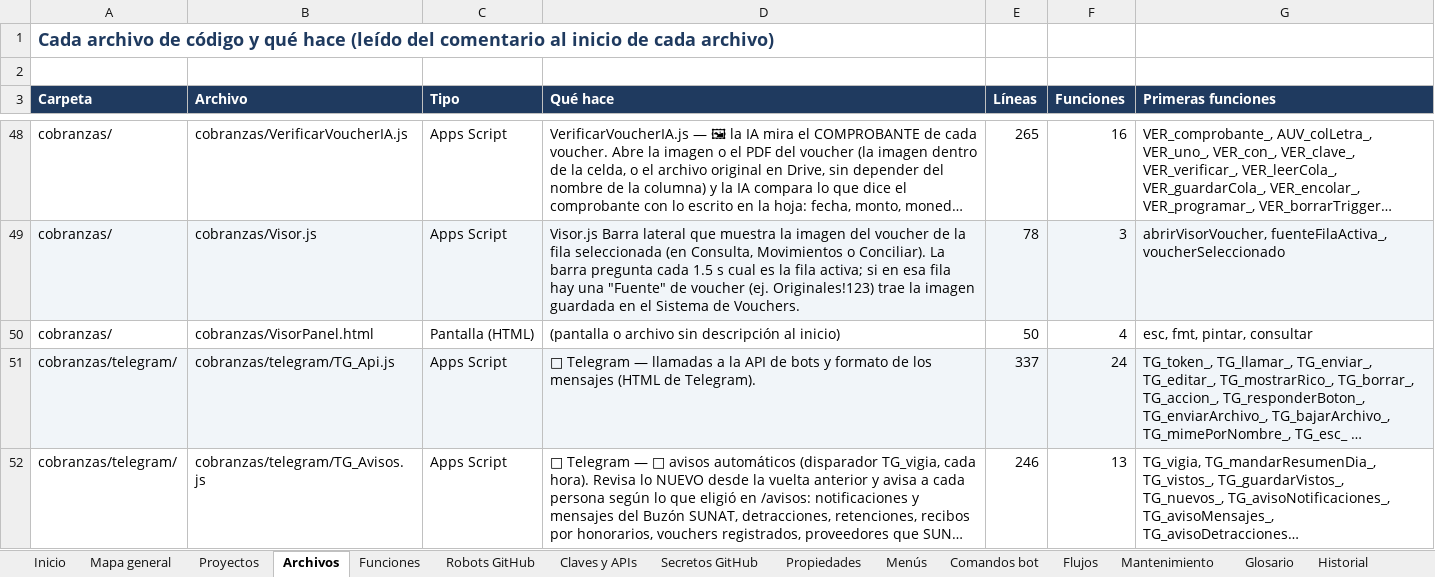
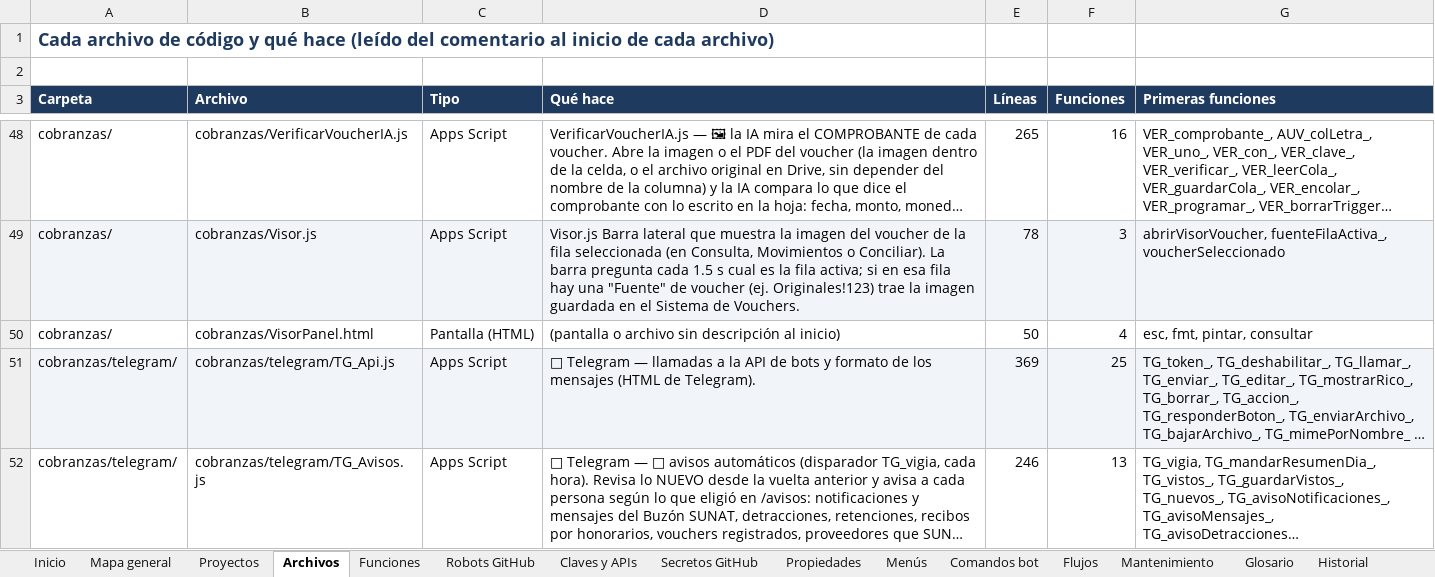
Before and after one commit to Aquivan/Claude, an Excel workbook: docs/MANUAL_DEL_PROYECTO.xlsx, sheet Archivos, drawn as a sheet; only a part is shown, gaps mark what is left out; long unchanged cells end in …; values as stored, in another font and other column widths than the file's, no borders; the diff covers the shown part only; the diff names each change by its address in the sheet, - before the commit and + after, or states it on an @@ line.

```diff
--- a/docs/MANUAL_DEL_PROYECTO.xlsx (sheet Archivos)
+++ b/docs/MANUAL_DEL_PROYECTO.xlsx (sheet Archivos)
-E51 (Líneas): 337
+E51 (Líneas): 369
-F51 (Funciones): 24
+F51 (Funciones): 25
-G51 (Primeras funciones): TG_token_, TG_llamar_, TG_enviar_, TG_editar_, TG_mostrarRico_, TG_borrar_, TG_accion_, TG_responderBoton_, TG_enviarArchivo_, TG_bajarArchivo_, TG_mimePorNombre_, TG_esc_ …
+G51 (Primeras funciones): TG_token_, TG_deshabilitar_, TG_llamar_, TG_enviar_, TG_editar_, TG_mostrarRico_, TG_borrar_, TG_accion_, TG_responderBoton_, TG_enviarArchivo_, TG_bajarArchivo_, TG_mimePorNombre_ …
```
Also changed, not shown: 3 edited cells elsewhere in this sheet, sheet Historial, sheet Funciones, sheet Inicio, 6 other files.
